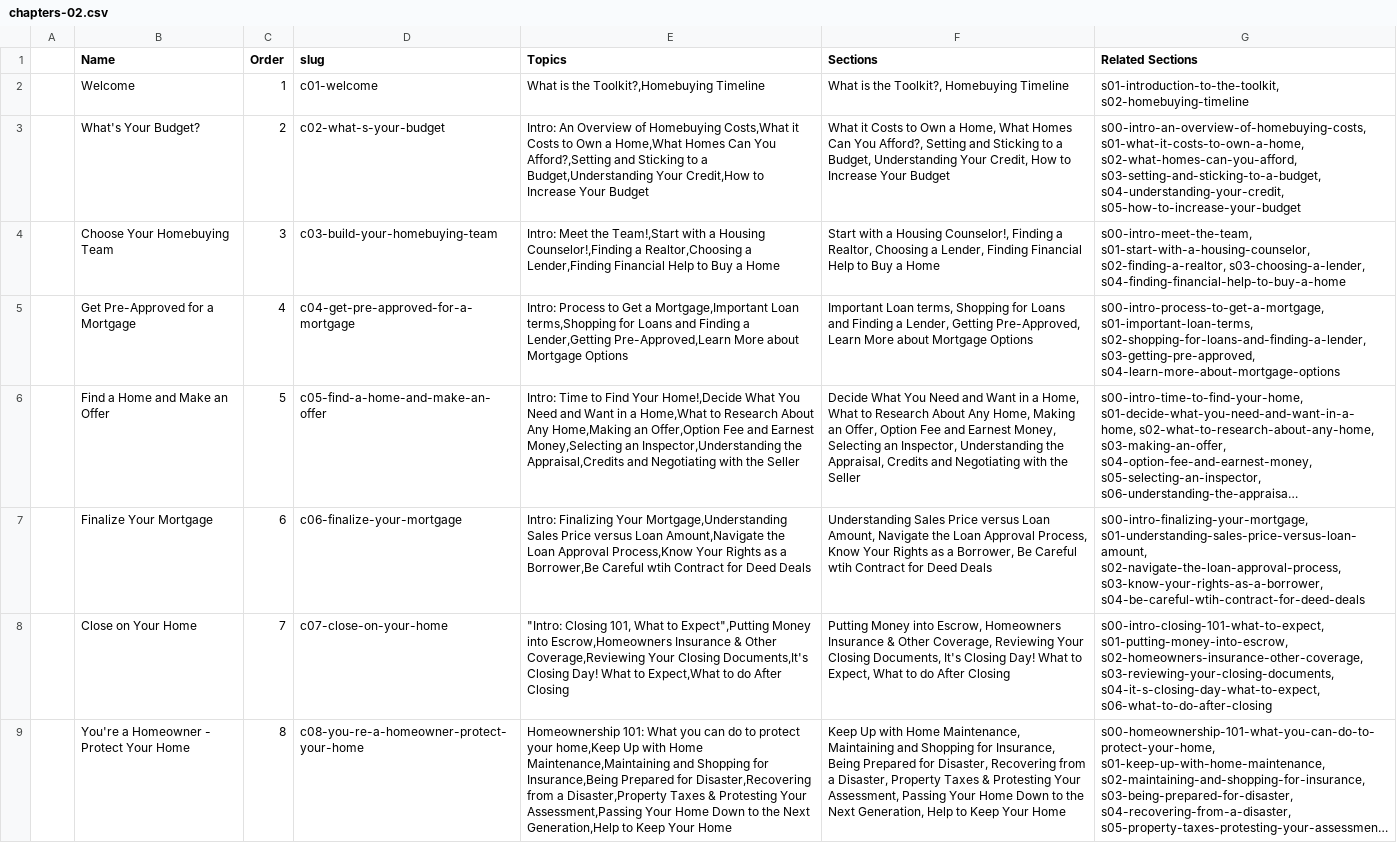
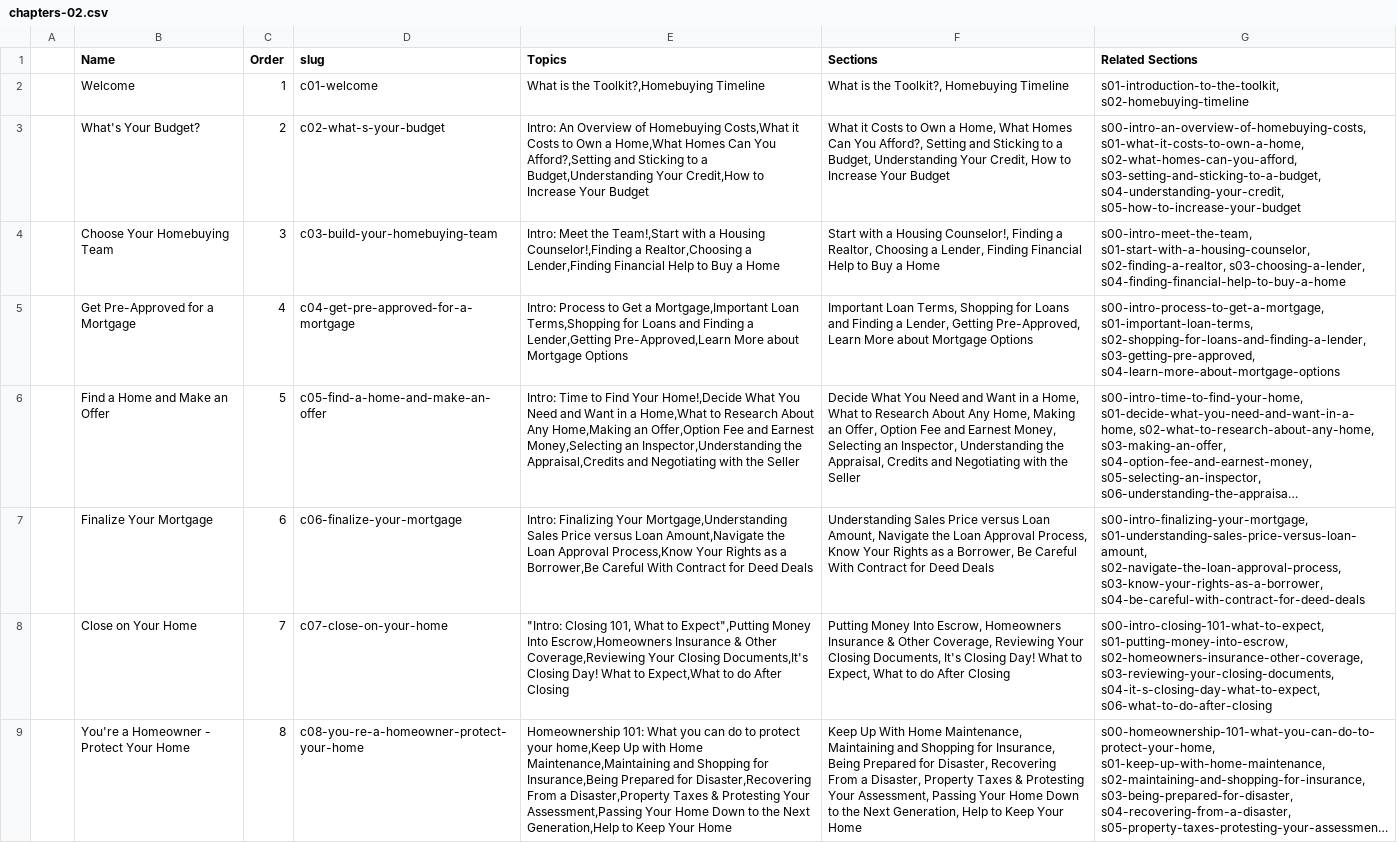
Before and after one commit to mokshadata/own-the-hou--journey--demo, a CSV file: src/content/chapters/chapters-02.csv, drawn as a sheet; long unchanged cells end in …; the diff names each change by its address in the sheet, - before the commit and + after, or states it on an @@ line.

```diff
--- a/src/content/chapters/chapters-02.csv
+++ b/src/content/chapters/chapters-02.csv
-E5 (Topics): …Mortgage,Important Loan terms,Shopping for Loans…
+E5 (Topics): …Mortgage,Important Loan Terms,Shopping for Loans…
-F5 (Sections): Important Loan terms, Shopping for…
+F5 (Sections): Important Loan Terms, Shopping for…
-E7 (Topics): …Borrower,Be Careful wtih Contract for…
+E7 (Topics): …Borrower,Be Careful With Contract for…
-F7 (Sections): …Be Careful wtih Contract for…
+F7 (Sections): …Be Careful With Contract for…
-G7 (Related Sections): …s02-navigate-the-loan-approval-process, s03-know-your-rights-as-a-borrower, s04-be-careful-wtih-contract-for-deed-deals
+G7 (Related Sections): …s02-navigate-the-loan-approval-process, s03-know-your-rights-as-a-borrower, s04-be-careful-with-contract-for-deed-deals
-E8 (Topics): …Expect",Putting Money into Escrow,Homeowners Insurance…
+E8 (Topics): …Expect",Putting Money Into Escrow,Homeowners Insurance…
-F8 (Sections): Putting Money into Escrow, Homeowners…
+F8 (Sections): Putting Money Into Escrow, Homeowners…
-E9 (Topics): …for Disaster,Recovering from a Disaster,Property…
+E9 (Topics): …for Disaster,Recovering From a Disaster,Property…
-F9 (Sections): Keep Up with Home Maintenance, Maintaining and Shopping for Insurance, Being Prepared for Disaster, Recovering from a Disaster,…
+F9 (Sections): Keep Up With Home Maintenance, Maintaining and Shopping for Insurance, Being Prepared for Disaster, Recovering From a Disaster,…
```
Also changed, not shown: src/content/sections/sections-02.csv, 18 other files.
